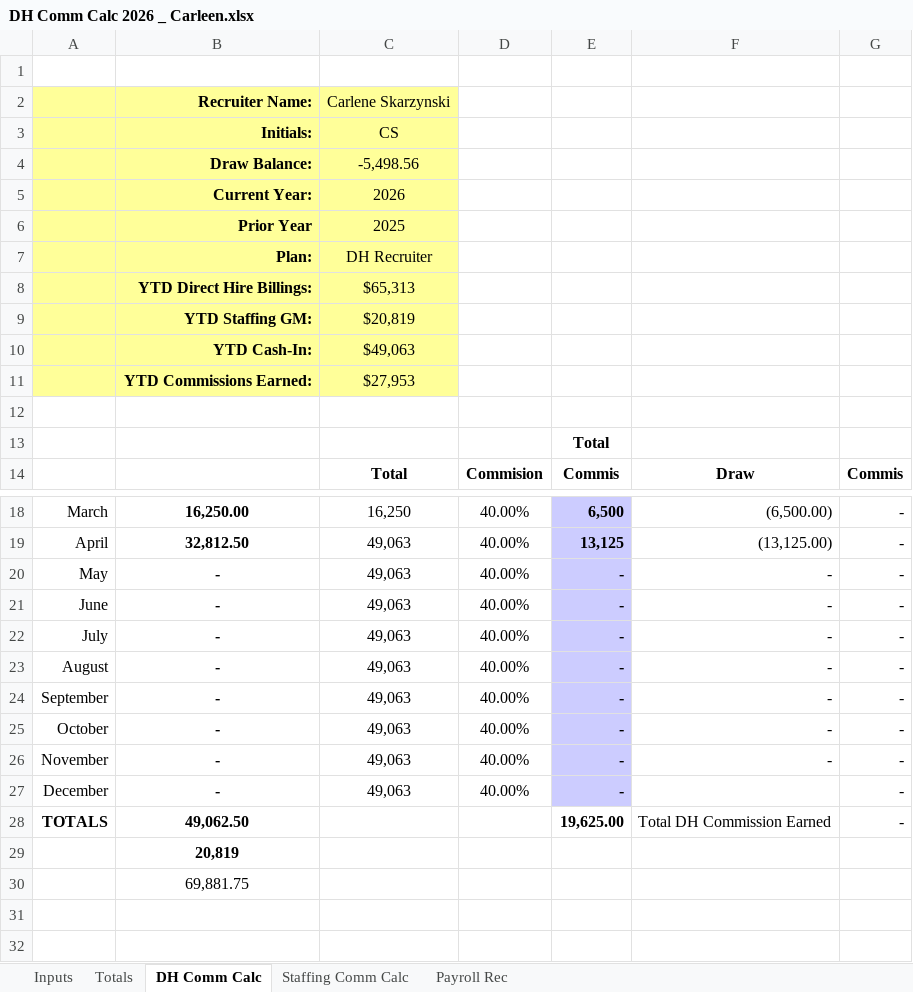
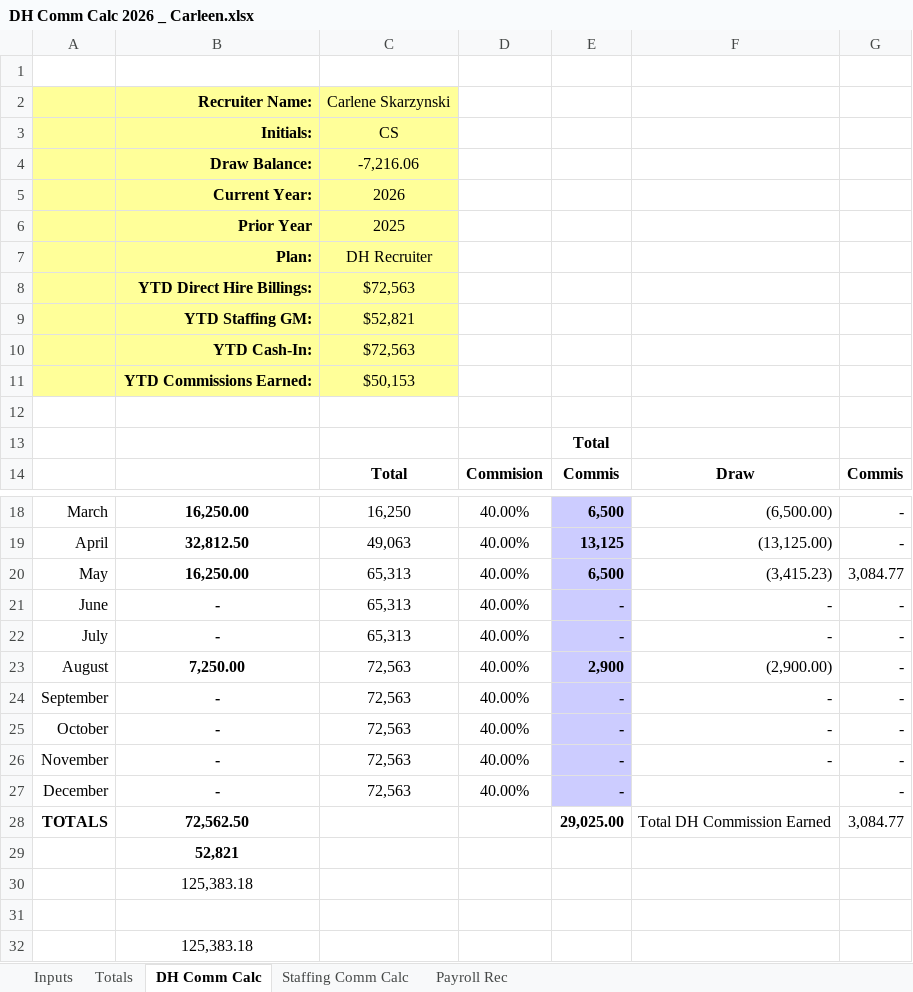
Before and after one commit to zbare30/aspire-commissions, an Excel workbook: DH Comm Calc 2026 _ Carleen.xlsx, sheet DH Comm Calc, drawn as a sheet; only a part is shown, gaps mark what is left out; values as stored, in another font and other column widths than the file's, no borders; charts and pictures not drawn; removed rows and columns are numbered as before the commit, all else as after; the diff names each change by its address in the sheet, - before the commit and + after, or states it on an @@ line.

```diff
--- a/DH Comm Calc 2026 _ Carleen.xlsx (sheet DH Comm Calc)
+++ b/DH Comm Calc 2026 _ Carleen.xlsx (sheet DH Comm Calc)
-C4: -5,498.56
+C4: -7,216.06
-C8: $65,313
+C8: $72,563
-C9: $20,819
+C9: $52,821
-C10: $49,063
+C10: $72,563
-C11: $27,953
+C11: $50,153
-row 20: May | - | 49,063 | 40.00% | - | - | -
+row 20: May | 16,250.00 | 65,313 | 40.00% | 6,500 | (3,415.23) | 3,084.77
-C21:C22: 49,063
+C21:C22: 65,313
-B23: -
+B23: 7,250.00
-C23:C27: 49,063
+C23:C27: 72,563
-E23: -
+E23: 2,900
-F23: -
+F23: (2,900.00)
-B28: 49,062.50
+B28: 72,562.50
-E28: 19,625.00
+E28: 29,025.00
-G28: -
+G28: 3,084.77
-B29: 20,819
+B29: 52,821
-B30: 69,881.75
+B30: 125,383.18
+row 31: (empty)
+row 32:  | 125,383.18
```
Also changed, not shown: sheet Totals, sheet Payroll Rec, sheet Staffing Comm Calc, sheet Inputs, formulas that keep their value, charts or pictures, DH Comm Calc 2026 _ Chis Chaput.xlsx, DH Comm Calc 2026 _ Diana.xlsx, 9 other files.
